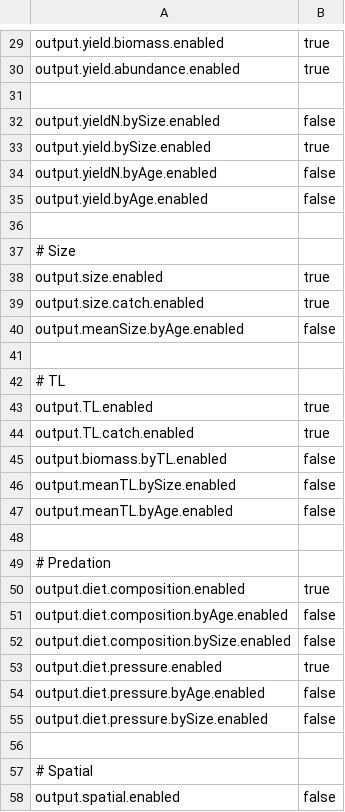
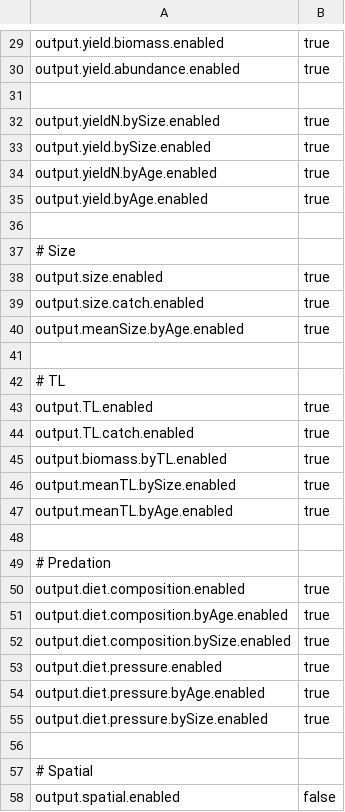
Before and after one commit to osmose-model/osmose, a CSV file: inst/extdata/gog/osm_param-output.csv, drawn as a sheet; only a part is shown, gaps mark what is left out; the diff covers the shown part only.

Commit message:
Adding more variables to save to the output

```diff
--- a/inst/extdata/gog/osm_param-output.csv
+++ b/inst/extdata/gog/osm_param-output.csv
@@ -31,6 +31,6 @@ output.yield.abundance.enabled;true
 
-output.yieldN.bySize.enabled;false
+output.yieldN.bySize.enabled;true
 output.yield.bySize.enabled;true
-output.yieldN.byAge.enabled;false
-output.yield.byAge.enabled;false
+output.yieldN.byAge.enabled;true
+output.yield.byAge.enabled;true
 
@@ -39,3 +39,3 @@ output.size.enabled;true
 output.size.catch.enabled;true
-output.meanSize.byAge.enabled;false
+output.meanSize.byAge.enabled;true
 
@@ -44,5 +44,5 @@ output.TL.enabled;true
 output.TL.catch.enabled;true
-output.biomass.byTL.enabled;false
-output.meanTL.bySize.enabled;false
-output.meanTL.byAge.enabled;false
+output.biomass.byTL.enabled;true
+output.meanTL.bySize.enabled;true
+output.meanTL.byAge.enabled;true
 
@@ -50,7 +50,7 @@ output.meanTL.byAge.enabled;false
 output.diet.composition.enabled;true
-output.diet.composition.byAge.enabled;false
-output.diet.composition.bySize.enabled;false
+output.diet.composition.byAge.enabled;true
+output.diet.composition.bySize.enabled;true
 output.diet.pressure.enabled;true
-output.diet.pressure.byAge.enabled;false
-output.diet.pressure.bySize.enabled;false
+output.diet.pressure.byAge.enabled;true
+output.diet.pressure.bySize.enabled;true
 
```
Also changed, not shown: 4 edited cells elsewhere in this file.
